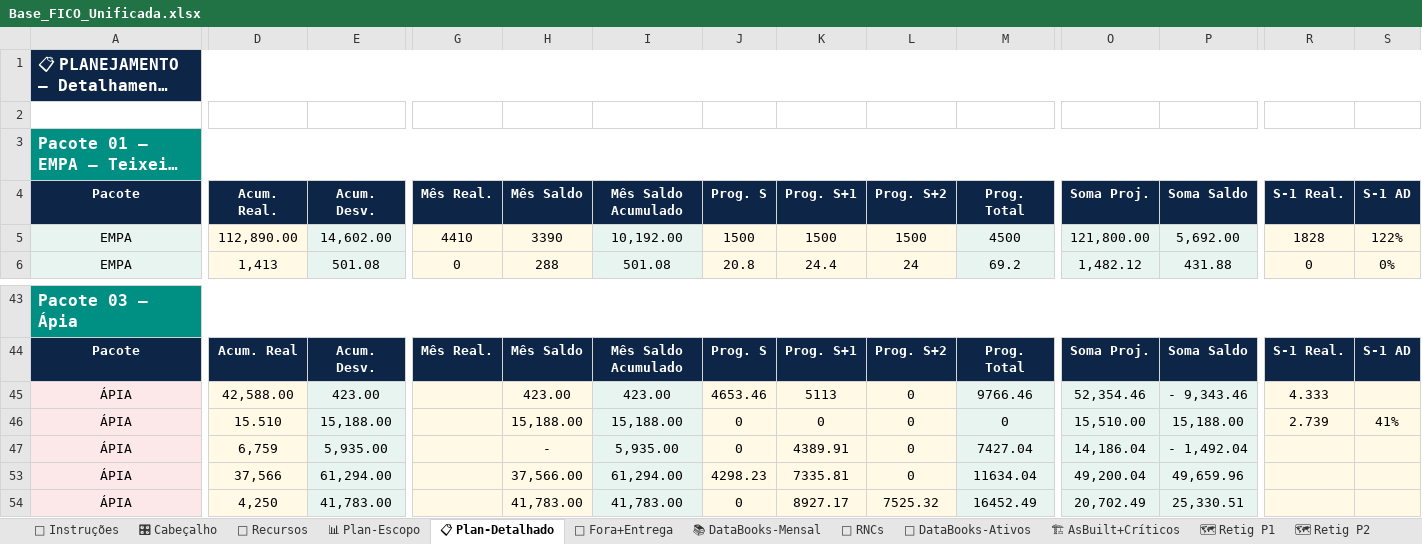
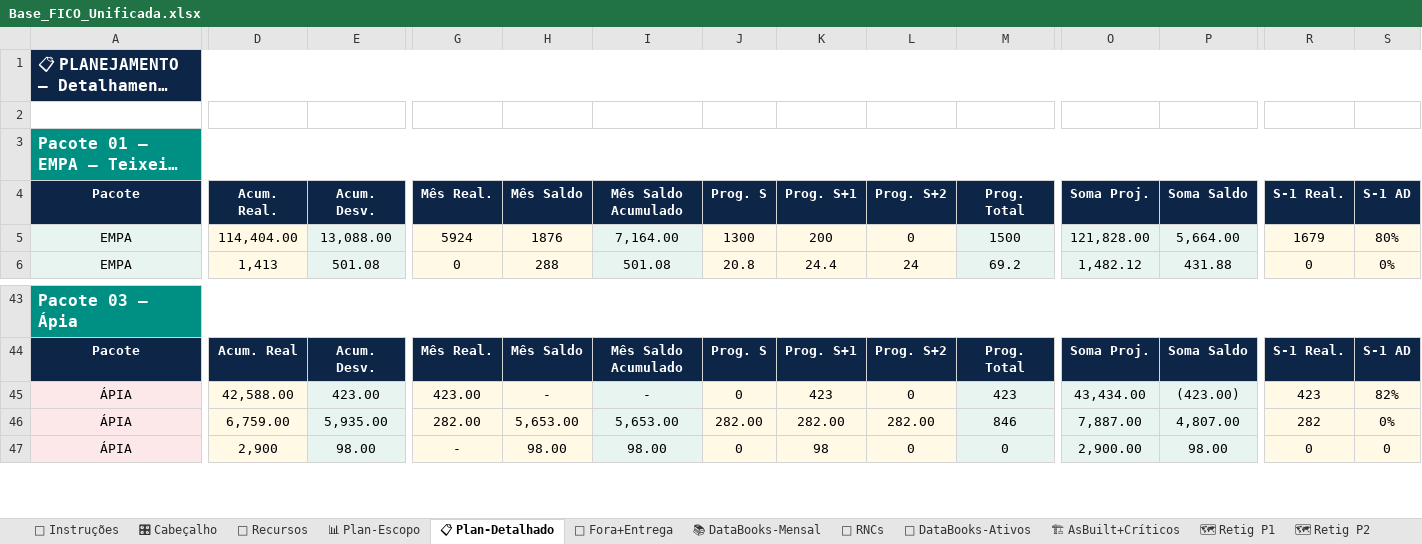
Before and after one commit to automacaofico/base_fico_unificada, an Excel workbook: Base_FICO_Unificada.xlsx, sheet 📋 Plan-Detalhado, drawn as a sheet; only a part is shown, gaps mark what is left out; long unchanged cells end in …; values as stored, in another font and other column widths than the file's, no borders; removed rows and columns are numbered as before the commit, all else as after; rows hold the shown columns only; the diff covers the shown part only; the diff names each change by its address in the sheet, - before the commit and + after, or states it on an @@ line.

```diff
--- a/Base_FICO_Unificada.xlsx (sheet 📋 Plan-Detalhado)
+++ b/Base_FICO_Unificada.xlsx (sheet 📋 Plan-Detalhado)
-D5: 112,890.00
+D5: 114,404.00
-E5: 14,602.00
+E5: 13,088.00
-G5: 4410
+G5: 5924
-H5: 3390
+H5: 1876
-I5: 10,192.00
+I5: 7,164.00
-J5: 1500
+J5: 1300
-K5: 1500
+K5: 200
-L5: 1500
+L5: 0
-M5: 4500
+M5: 1500
-O5: 121,800.00
+O5: 121,828.00
-P5: 5,692.00
+P5: 5,664.00
-R5: 1828
+R5: 1679
-S5: 122%
+S5: 80%
-G45: (empty)
+G45: 423.00
-H45: 423.00
+H45: -
-I45: 423.00
+I45: -
-J45: 4653.46
+J45: 0
-K45: 5113
+K45: 423
-M45: 9766.46
+M45: 423
-O45: 52,354.46
+O45: 43,434.00
-P45: - 9,343.46
+P45: (423.00)
-R45: 4.333
+R45: 423
-S45: (empty)
+S45: 82%
-row 46: ÁPIA | 15.510 | 15,188.00 |  | 15,188.00 | 15,188.00 | 0 | 0 | 0 | 0 | 15,510.00 | 15,188.00 | 2.739 | 41%
-row 47: ÁPIA | 6,759 | 5,935.00 |  | - | 5,935.00 | 0 | 4389.91 | 0 | 7427.04 | 14,186.04 | - 1,492.04
-row 53: ÁPIA | 37,566 | 61,294.00 |  | 37,566.00 | 61,294.00 | 4298.23 | 7335.81 | 0 | 11634.04 | 49,200.04 | 49,659.96
-row 54: ÁPIA | 4,250 | 41,783.00 |  | 41,783.00 | 41,783.00 | 0 | 8927.17 | 7525.32 | 16452.49 | 20,702.49 | 25,330.51
+row 46: ÁPIA | 6,759.00 | 5,935.00 | 282.00 | 5,653.00 | 5,653.00 | 282.00 | 282.00 | 282.00 | 846 | 7,887.00 | 4,807.00 | 282 | 0%
+row 47: ÁPIA | 2,900 | 98.00 | - | 98.00 | 98.00 | 0 | 98 | 0 | 0 | 2,900.00 | 98.00 | 0 | 0
```
Also changed, not shown: 7 added rows and 38 edited cells elsewhere in this sheet, sheet 🚫 Fora+Entrega, sheet 🏗 AsBuilt+Críticos, sheet 📊 Plan-Escopo, sheet 🔧 RNCs, sheet 🎛 Cabeçalho, sheet 📚 DataBooks-Mensal, 1 more sheet, formulas that keep their value, hidden cells.
